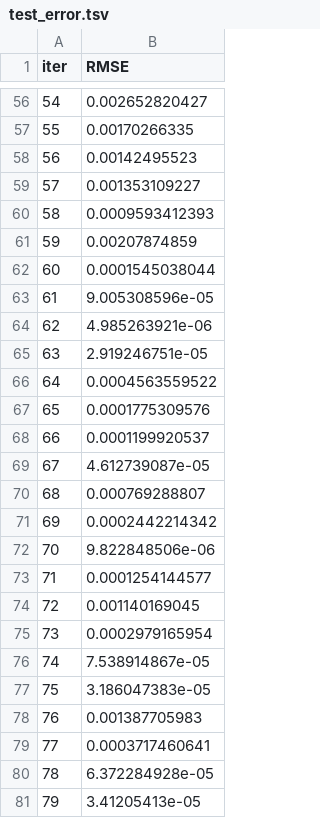
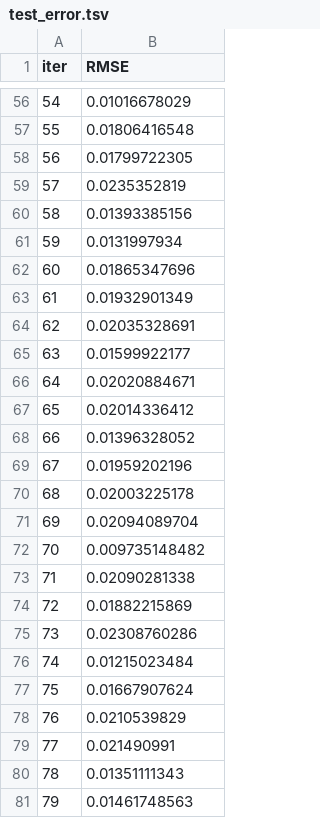
Before and after one commit to Enquisidor/chkr, a TSV file: Initial Models/catboost_info/test_error.tsv, drawn as a sheet; only a part is shown, gaps mark what is left out; the diff covers the shown part only.

```diff
--- a/Initial Models/catboost_info/test_error.tsv
+++ b/Initial Models/catboost_info/test_error.tsv
@@ -56,26 +56,26 @@ iter	RMSE
-54	0.002652820427
-55	0.00170266335
-56	0.00142495523
-57	0.001353109227
-58	0.0009593412393
-59	0.00207874859
-60	0.0001545038044
-61	9.005308596e-05
-62	4.985263921e-06
-63	2.919246751e-05
-64	0.0004563559522
-65	0.0001775309576
-66	0.0001199920537
-67	4.612739087e-05
-68	0.000769288807
-69	0.0002442214342
-70	9.822848506e-06
-71	0.0001254144577
-72	0.001140169045
-73	0.0002979165954
-74	7.538914867e-05
-75	3.186047383e-05
-76	0.001387705983
-77	0.0003717460641
-78	6.372284928e-05
-79	3.41205413e-05
+54	0.01016678029
+55	0.01806416548
+56	0.01799722305
+57	0.0235352819
+58	0.01393385156
+59	0.0131997934
+60	0.01865347696
+61	0.01932901349
+62	0.02035328691
+63	0.01599922177
+64	0.02020884671
+65	0.02014336412
+66	0.01396328052
+67	0.01959202196
+68	0.02003225178
+69	0.02094089704
+70	0.009735148482
+71	0.02090281338
+72	0.01882215869
+73	0.02308760286
+74	0.01215023484
+75	0.01667907624
+76	0.0210539829
+77	0.021490991
+78	0.01351111343
+79	0.01461748563
```
Also changed, not shown: 54 edited cells elsewhere in this file, Initial Models/catboost_info/learn_error.tsv, Initial Models/catboost_info/time_left.tsv, 7 other files.
